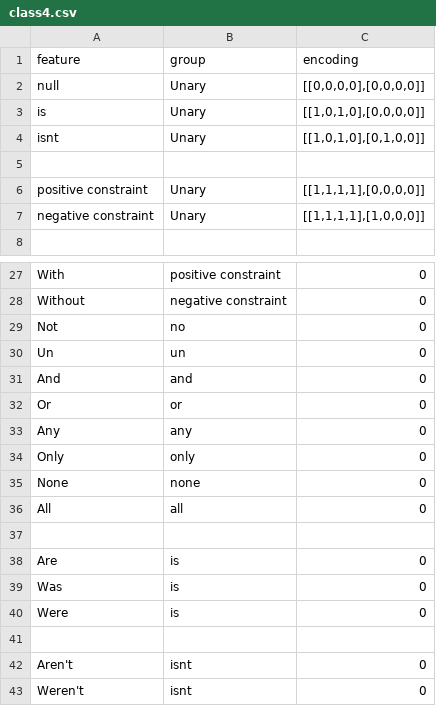
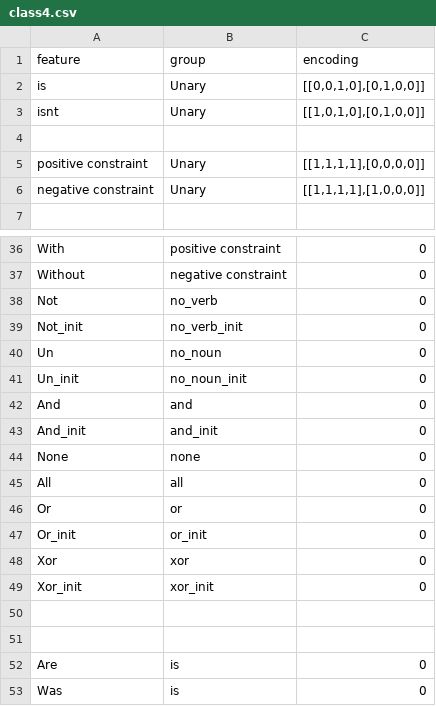
Before and after one commit to JaceSebastian/glyphs, a CSV file: GlyphTables/class4.csv, drawn as a sheet; only a part is shown, gaps mark what is left out; the shorter side is filled out with more unchanged rows; the diff covers the shown part only.

Commit message:
added scoping operator glyphs (init) to class 4

```diff
--- a/GlyphTables/class4.csv
+++ b/GlyphTables/class4.csv
@@ -1,4 +1,3 @@
 feature, group, encoding
-null, Unary, "[[0,0,0,0],[0,0,0,0]]"
-is, Unary, "[[1,0,1,0],[0,0,0,0]]"
+is, Unary, "[[0,0,1,0],[0,1,0,0]]"
 isnt, Unary, "[[1,0,1,0],[0,1,0,0]]"
@@ -28,10 +37,15 @@ With, positive constraint,0
 Without, negative constraint,0
-Not, no,0
-Un, un, 0
+Not, no_verb,0
+Not_init, no_verb_init,0
+Un, no_noun, 0
+Un_init, no_noun_init,0
 And, and, 0
-Or, or, 0
-Any, any,0
-Only, only,0
+And_init, and_init,0
 None, none,0
 All, all,0
+Or, or, 0
+Or_init, or_init,0
+Xor, xor,0
+Xor_init, xor_init,0
+
 
```
Also changed, not shown: 12 added rows, 1 removed row and 8 edited cells elsewhere in this file, GlyphTables/class10.csv, GlyphTables/class12.csv, 15 other files.
